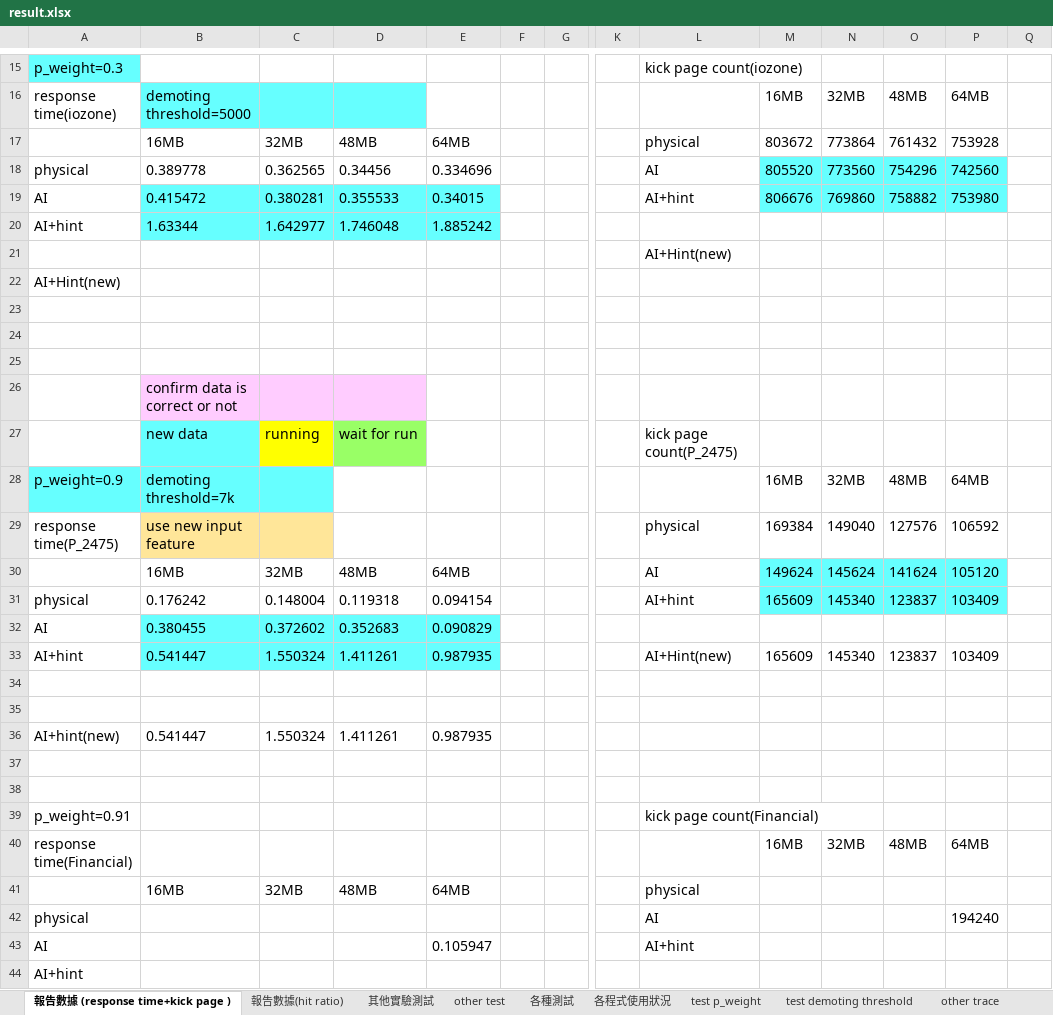
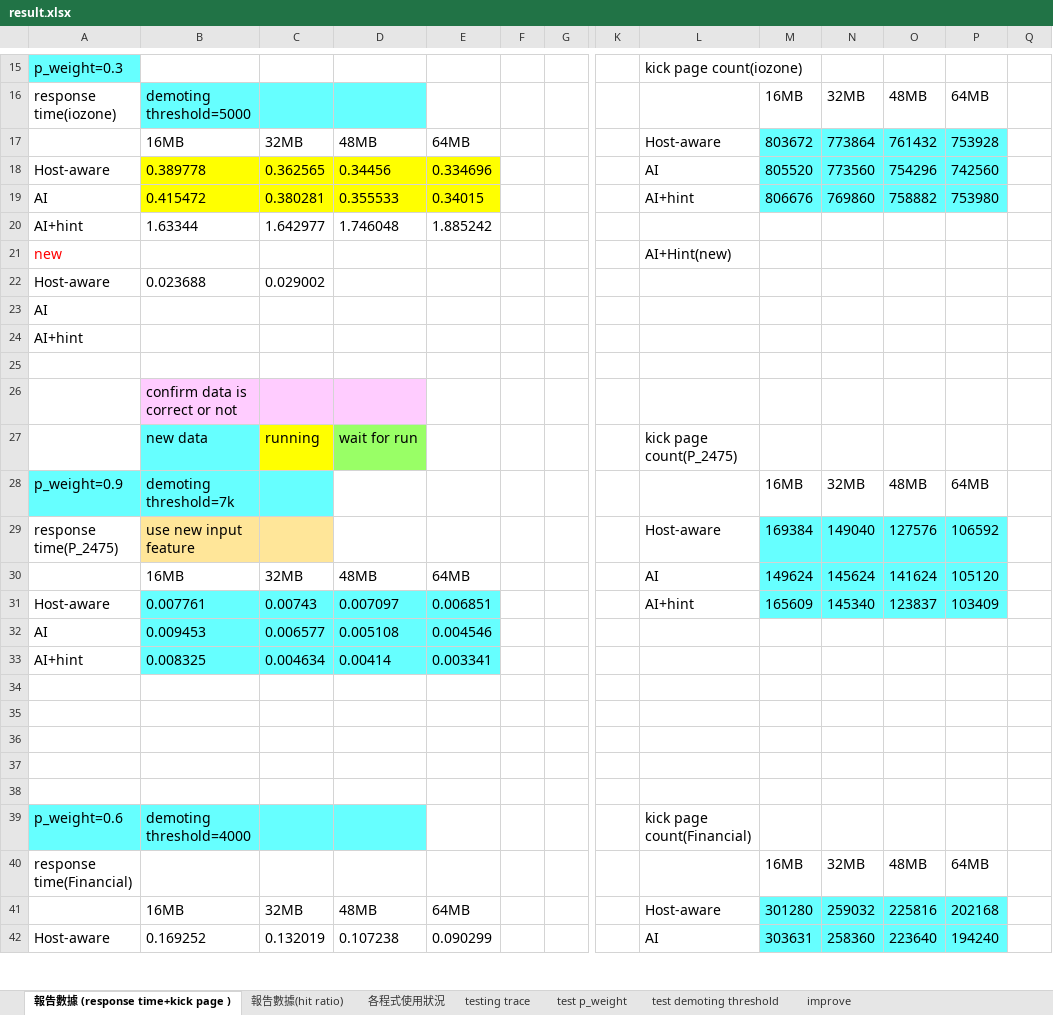
Before and after one commit to andrew841018/disksim_github, an Excel workbook: 論文相關/performance/實驗結果/result.xlsx, sheet 報告數據 (response time+kick page ), drawn as a sheet; only a part is shown, gaps mark what is left out; values as stored, in another font and other column widths than the file's, no borders; charts and pictures not drawn; removed rows and columns are numbered as before the commit, all else as after; rows hold the shown columns only; the diff covers the shown part only; the diff names each change by its address in the sheet, - before the commit and + after, or states it on an @@ line.

```diff
--- a/論文相關/performance/實驗結果/result.xlsx (sheet 報告數據 (response time+kick page ))
+++ b/論文相關/performance/實驗結果/result.xlsx (sheet 報告數據 (response time+kick page ))
-sheet tab: 其他實驗測試
+sheet tab: improve
-sheet tab: other test
+sheet tab: testing trace
-sheet tab: 各種測試
-sheet tab: other trace
@@ sheet tab order changed: 報告數據 (response time+kick page ) | 報告數據(hit ratio) | 各程式使用狀況 | testing trace | test p_weight | test demoting threshold | improve @@
-L17: physical
+L17: Host-aware
-M17:P17 fill: none
+M17:P17 fill: #66FFFF
-A18: physical
+A18: Host-aware
-B18:E18 fill: none
+B18:E18 fill: #FFFF00
-B19:E19 fill: #66FFFF
+B19:E19 fill: #FFFF00
-B20:E20 fill: #66FFFF
+B20:E20 fill: none
-A21: (empty)
+A21: new
+row 22: Host-aware | 0.023688 | 0.029002
-A23: AI+Hint(new)
+A23: AI
-A24: (empty)
+A24: AI+hint
-row 24: (empty)
-L29: physical
+L29: Host-aware
-M29:P29 fill: none
+M29:P29 fill: #66FFFF
-A31: physical
+A31: Host-aware
-B31: 0.176242
+B31: 0.007761
-B31:E31 fill: none
+B31:E31 fill: #66FFFF
-C31: 0.148004
+C31: 0.00743
-D31: 0.119318
+D31: 0.007097
-E31: 0.094154
+E31: 0.006851
-row 32: AI | 0.380455 | 0.372602 | 0.352683 | 0.090829
-row 33: AI+hint | 0.541447 | 1.550324 | 1.411261 | 0.987935 |  |  |  | AI+Hint(new) | 165609 | 145340 | 123837 | 103409
+row 32: AI | 0.009453 | 0.006577 | 0.005108 | 0.004546
+row 33: AI+hint | 0.008325 | 0.004634 | 0.00414 | 0.003341
-row 36: AI+hint(new) | 0.541447 | 1.550324 | 1.411261 | 0.987935
-row 38: p_weight=0.91 |  |  |  |  |  |  |  | kick page count(Financial)
+row 38: (empty)
+row 39: p_weight=0.6 | demoting threshold=4000 |  |  |  |  |  |  | kick page count(Financial)
-row 41:  | 16MB | 32MB | 48MB | 64MB |  |  |  | physical
-row 42: physical |  |  |  |  |  |  |  | AI |  |  |  | 194240
-row 43: AI |  |  |  | 0.105947 |  |  |  | AI+hint
-row 44: AI+hint
+row 41:  | 16MB | 32MB | 48MB | 64MB |  |  |  | Host-aware | 301280 | 259032 | 225816 | 202168
+row 42: Host-aware | 0.169252 | 0.132019 | 0.107238 | 0.090299 |  |  |  | AI | 303631 | 258360 | 223640 | 194240
```
Also changed, not shown: 15 added rows, 4 removed rows, 25 edited cells and cell formats elsewhere in this sheet, sheet 報告數據(hit ratio), sheet testing trace, sheet test p_weight, sheet improve, sheet test demoting threshold, sheet 各程式使用狀況, charts or pictures, 3 other files.
